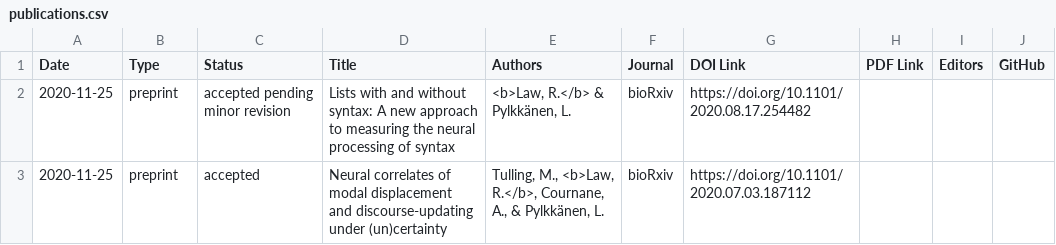
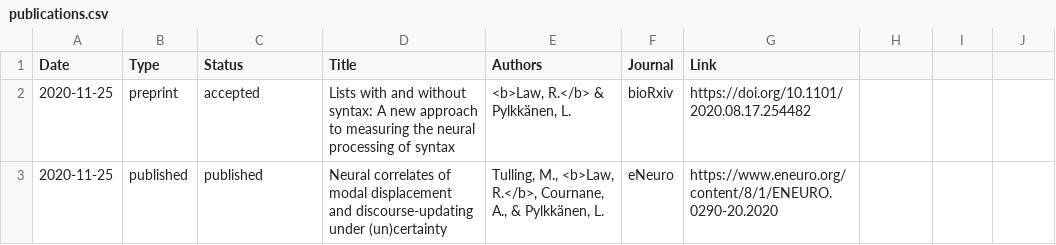
Before and after one commit to rmc-law/rmc-law.github.io, a CSV file: _data/publications.csv, drawn as a sheet.

```diff
--- a/_data/publications.csv
+++ b/_data/publications.csv
@@ -1,3 +1,3 @@
-Date,Type,Status,Title,Authors,Journal,DOI Link,PDF Link,Editors,GitHub
-2020-11-25,preprint,accepted pending minor revision,Lists with and without syntax: A new approach to measuring the neural processing of syntax,"<b>Law, R.</b> & Pylkkänen, L.",bioRxiv,https://doi.org/10.1101/2020.08.17.254482,,,
-2020-11-25,preprint,accepted,Neural correlates of modal displacement and discourse-updating under (un)certainty,"Tulling, M., <b>Law, R.</b>, Cournane, A., & Pylkkänen, L.",bioRxiv,https://doi.org/10.1101/2020.07.03.187112,,,
+Date,Type,Status,Title,Authors,Journal,Link
+2020-11-25,preprint,accepted,Lists with and without syntax: A new approach to measuring the neural processing of syntax,"<b>Law, R.</b> & Pylkkänen, L.",bioRxiv,https://doi.org/10.1101/2020.08.17.254482
+2020-11-25,published,published,Neural correlates of modal displacement and discourse-updating under (un)certainty,"Tulling, M., <b>Law, R.</b>, Cournane, A., & Pylkkänen, L.",eNeuro,https://www.eneuro.org/content/8/1/ENEURO.0290-20.2020
```
Also changed, not shown: 14 other files.
